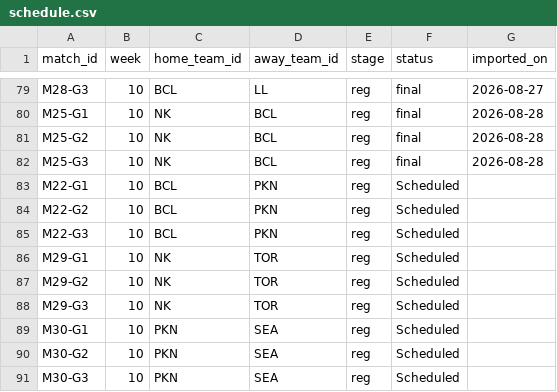
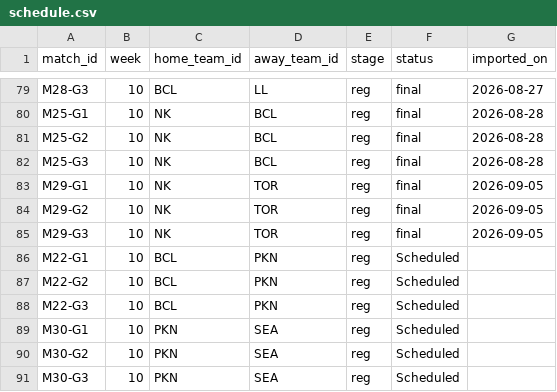
Before and after one commit to SundinWCPL/WCPL, a CSV file: data/S3/D1/schedule.csv, drawn as a sheet; only a part is shown, gaps mark what is left out.

```diff
--- a/data/S3/D1/schedule.csv
+++ b/data/S3/D1/schedule.csv
@@ -82,2 +82,5 @@ M25-G2,10,NK,BCL,reg,final,2026-08-28
 M25-G3,10,NK,BCL,reg,final,2026-08-28
+M29-G1,10,NK,TOR,reg,final,2026-09-05
+M29-G2,10,NK,TOR,reg,final,2026-09-05
+M29-G3,10,NK,TOR,reg,final,2026-09-05
 M22-G1,10,BCL,PKN,reg,Scheduled,
@@ -85,5 +88,2 @@ M22-G2,10,BCL,PKN,reg,Scheduled,
 M22-G3,10,BCL,PKN,reg,Scheduled,
-M29-G1,10,NK,TOR,reg,Scheduled,
-M29-G2,10,NK,TOR,reg,Scheduled,
-M29-G3,10,NK,TOR,reg,Scheduled,
 M30-G1,10,PKN,SEA,reg,Scheduled,
```
Also changed, not shown: data/S3/D1/boxscores.csv, data/S3/D1/players.csv, 1 other file.
